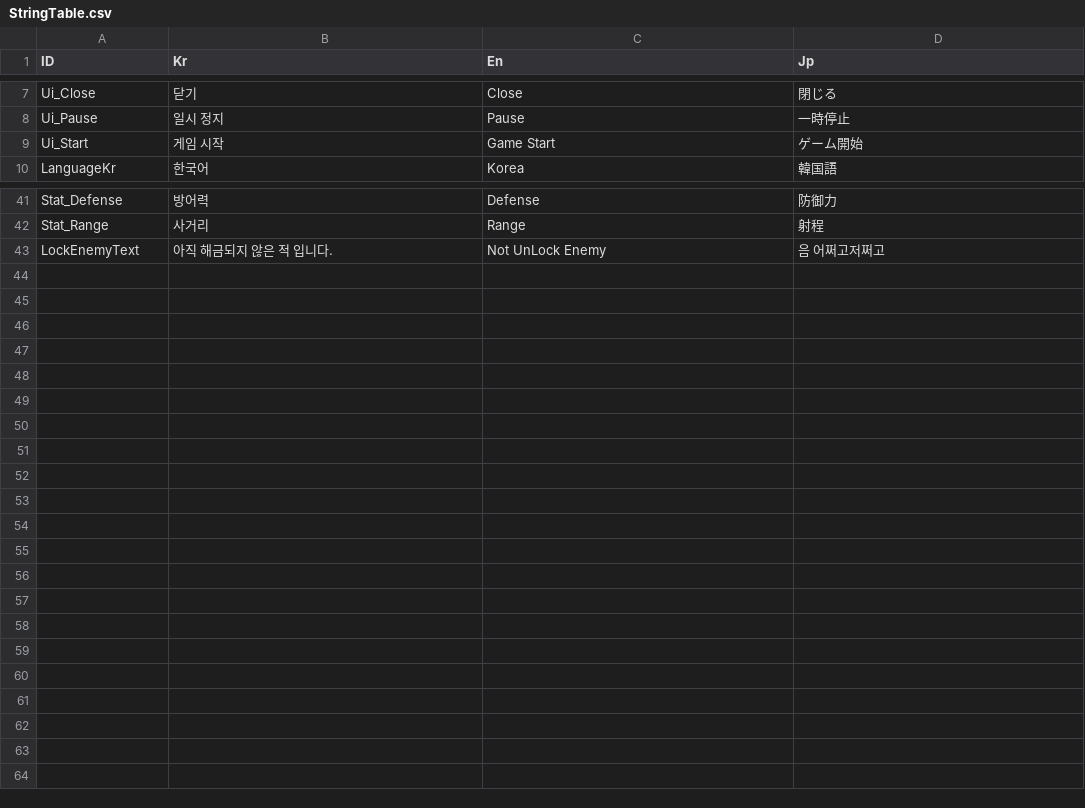
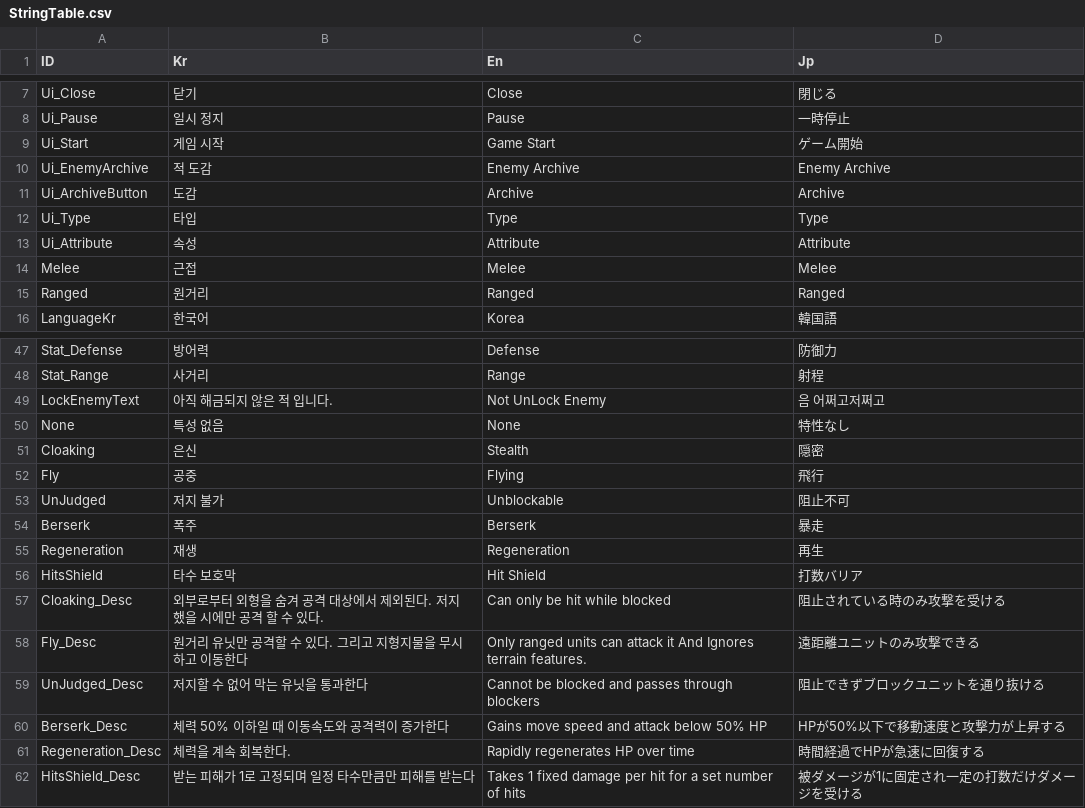
Before and after one commit to Miniro9322/TeamProject, a CSV file: Assets/Resources/DataTable/StringTable.csv, drawn as a sheet; only a part is shown, gaps mark what is left out.

```diff
--- a/Assets/Resources/DataTable/StringTable.csv
+++ b/Assets/Resources/DataTable/StringTable.csv
@@ -9,2 +9,8 @@ Ui_Pause,일시 정지,Pause,一時停止
 Ui_Start,게임 시작,Game Start,ゲーム開始
+Ui_EnemyArchive,적 도감,Enemy Archive,Enemy Archive
+Ui_ArchiveButton,도감,Archive,Archive
+Ui_Type,타입,Type,Type
+Ui_Attribute,속성,Attribute,Attribute
+Melee,근접,Melee,Melee
+Ranged,원거리,Ranged,Ranged
 LanguageKr,한국어,Korea,韓国語
@@ -43 +49,14 @@ Stat_Range,사거리,Range,射程
 LockEnemyText,아직 해금되지 않은 적 입니다.,Not UnLock Enemy,음 어쩌고저쩌고
+None,특성 없음,None,特性なし
+Cloaking,은신,Stealth,隠密
+Fly,공중,Flying,飛行
+UnJudged,저지 불가,Unblockable,阻止不可
+Berserk,폭주,Berserk,暴走
+Regeneration,재생,Regeneration,再生
+HitsShield,타수 보호막,Hit Shield,打数バリア
+Cloaking_Desc,외부로부터 외형을 숨겨 공격 대상에서 제외된다. 저지 했을 시에만 공격 할 수 있다.,Can only be hit while blocked,阻止されている時のみ攻撃を受ける
+Fly_Desc,원거리 유닛만 공격할 수 있다. 그리고 지형지물을 무시하고 이동한다,Only ranged units can attack it And Ignores terrain features.,遠距離ユニットのみ攻撃できる
+UnJudged_Desc,저지할 수 없어 막는 유닛을 통과한다,Cannot be blocked and passes through blockers,阻止できずブロックユニットを通り抜ける
+Berserk_Desc,체력 50% 이하일 때 이동속도와 공격력이 증가한다,Gains move speed and attack below 50% HP,HPが50%以下で移動速度と攻撃力が上昇する
+Regeneration_Desc,체력을 계속 회복한다.,Rapidly regenerates HP over time,時間経過でHPが急速に回復する
+HitsShield_Desc,받는 피해가 1로 고정되며 일정 타수만큼만 피해를 받는다,Takes 1 fixed damage per hit for a set number of hits,被ダメージが1に固定され一定の打数だけダメージを受ける
```
Also changed, not shown: 13 other files.
